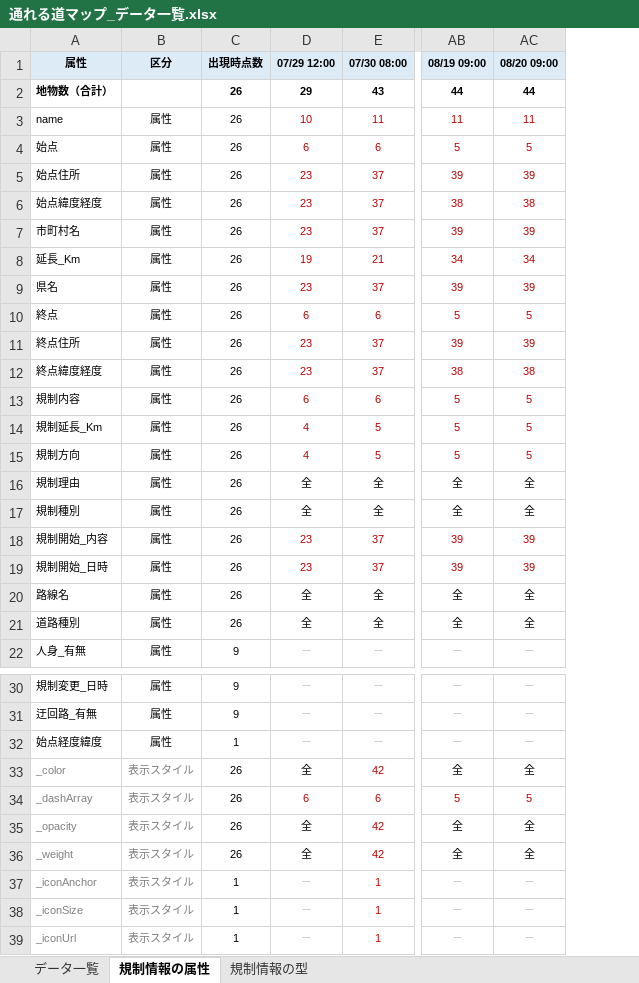
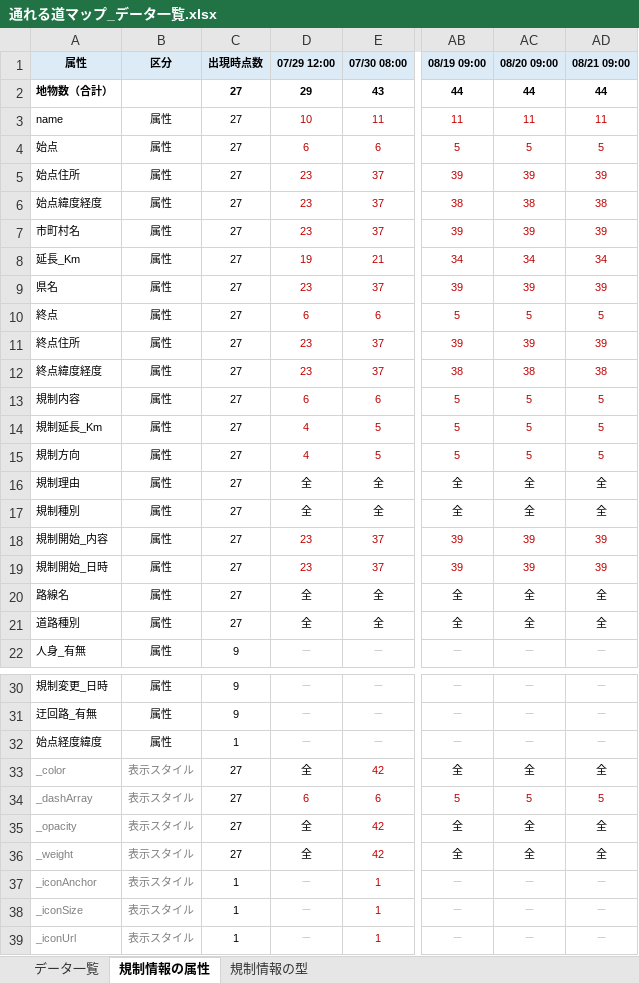
Before and after one commit to centrixuge/kumamoto-earthquake-traffic-map, an Excel workbook: data/mlit_r8kumamoto_map/通れる道マップ_データ一覧.xlsx, sheet 規制情報の属性, drawn as a sheet; only a part is shown, gaps mark what is left out; values as stored, in another font and other column widths than the file's, no borders; the diff names each change by its address in the sheet, - before the commit and + after, or states it on an @@ line.

```diff
--- a/data/mlit_r8kumamoto_map/通れる道マップ_データ一覧.xlsx (sheet 規制情報の属性)
+++ b/data/mlit_r8kumamoto_map/通れる道マップ_データ一覧.xlsx (sheet 規制情報の属性)
+column AD (08/21 09:00), rows 2-22: 44 | 11 | 5 | 39 | 38 | 39 | 34 | 39 | 5 | 39 | 38 | 5 | 5 | 5 | 全 | 全 | 39 | 39 | 全 | 全 | －; rows 30-39: － | － | － | 全 | 5 | 全 | 全 | － | － | －
-C2:C21 (出現時点数): 26
+C2:C21 (出現時点数): 27
-C33:C36 (出現時点数): 26
+C33:C36 (出現時点数): 27
```
Also changed, not shown: sheet データ一覧, sheet 規制情報の型, 4 other files.
